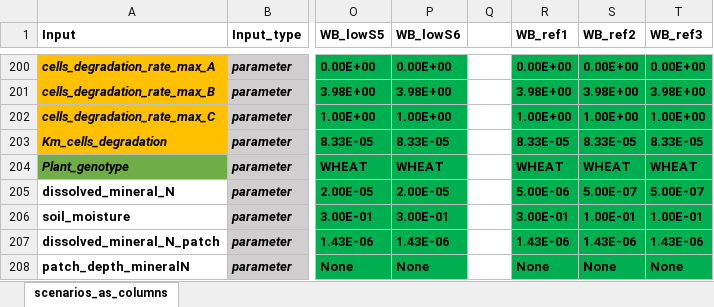
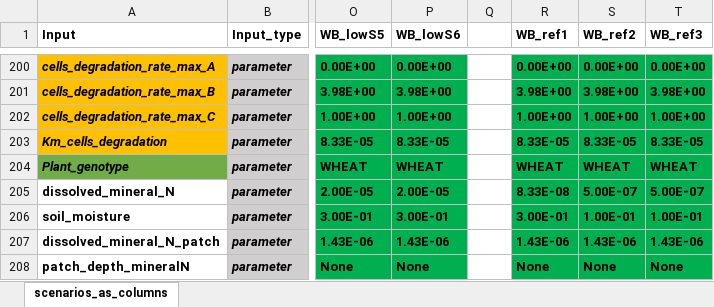
Before and after one commit to GeraultTr/Wheat-BRIDGES, an Excel workbook: simulations/scene/inputs/Scenarios_25-06-05.xlsx, sheet scenarios_as_columns, drawn as a sheet; only a part is shown, gaps mark what is left out; values as stored, in another font and other column widths than the file's, no borders; conditional formats not drawn; the diff names each change by its address in the sheet, - before the commit and + after, or states it on an @@ line.

Commit message:
single and scene simulations and analyzes with Wheat-BRIDGES

```diff
--- a/simulations/scene/inputs/Scenarios_25-06-05.xlsx (sheet scenarios_as_columns)
+++ b/simulations/scene/inputs/Scenarios_25-06-05.xlsx (sheet scenarios_as_columns)
-R205 (WB_ref1): 5.00E-06
+R205 (WB_ref1): 8.33E-08
```
Also changed, not shown: 4 other files.
